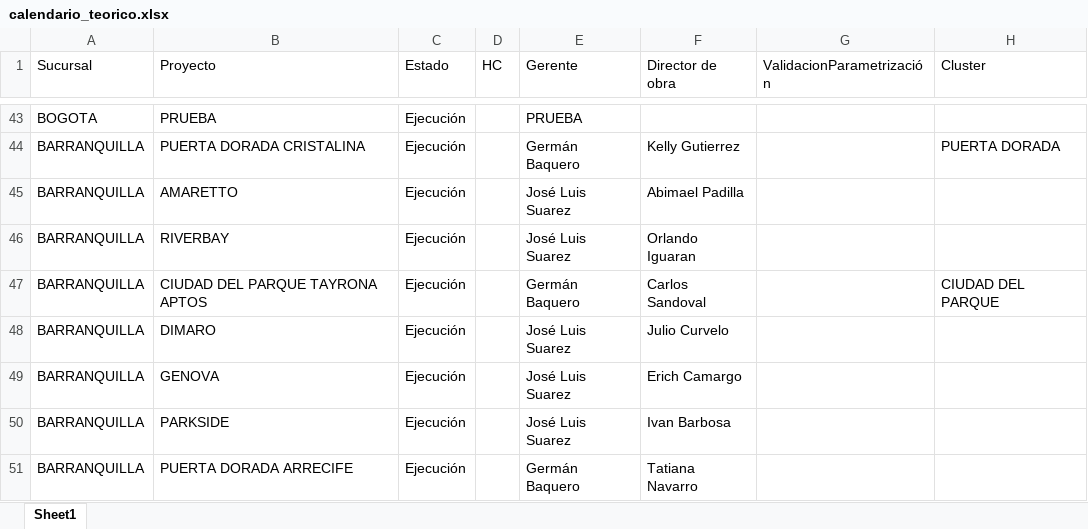
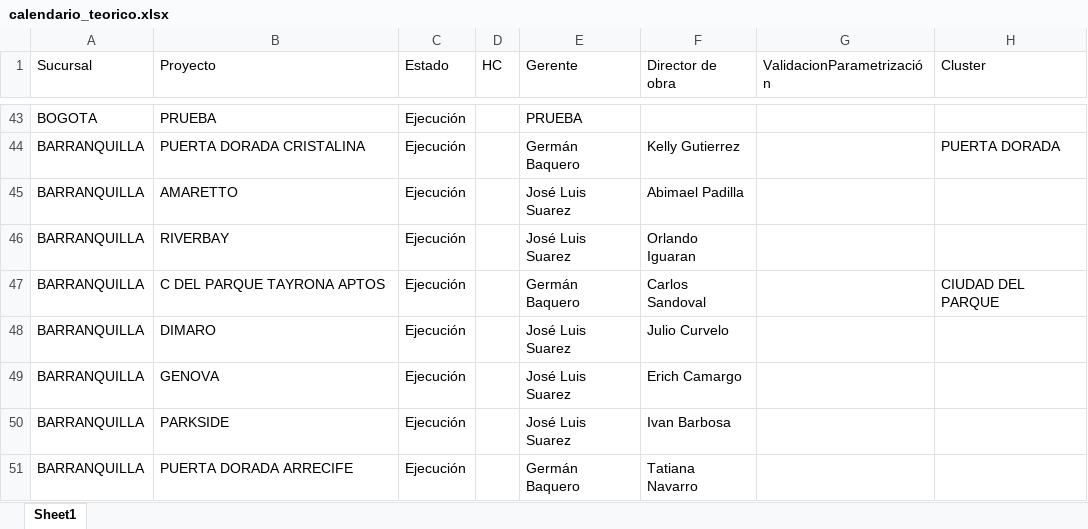
Before and after one commit to leanmarval-ui/CumplimientoActasCosta, an Excel workbook: output/calendario_teorico.xlsx, sheet Sheet1, drawn as a sheet; only a part is shown, gaps mark what is left out; values as stored, in another font and other column widths than the file's, no borders; the diff names each change by its address in the sheet, - before the commit and + after, or states it on an @@ line.

```diff
--- a/output/calendario_teorico.xlsx (sheet Sheet1)
+++ b/output/calendario_teorico.xlsx (sheet Sheet1)
-B47 (Proyecto): CIUDAD DEL PARQUE TAYRONA APTOS
+B47 (Proyecto): C DEL PARQUE TAYRONA APTOS
```
Also changed, not shown: output/calendario_comparado.xlsx, output/calendario_real.xlsx, 1 other file.
